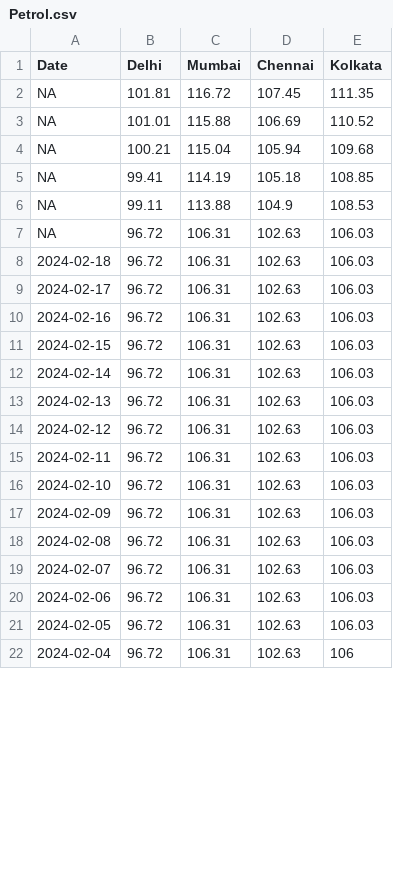
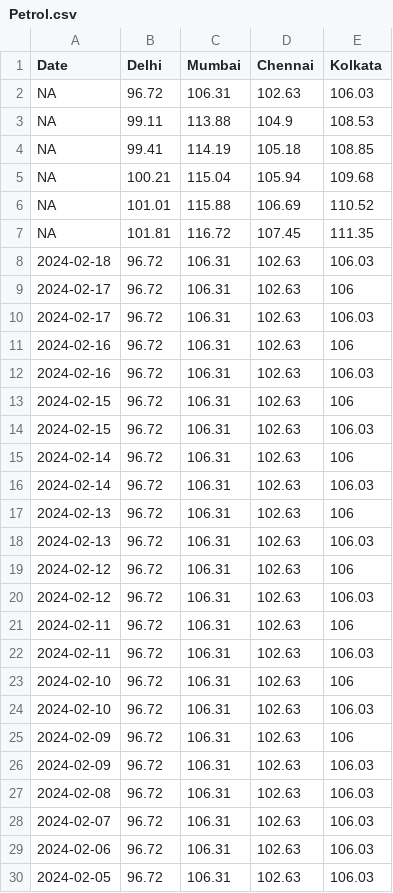
Before and after one commit to Open-Oven/India-Fuel-Price-Updater, a CSV file: data/Petrol.csv, drawn as a sheet; only a part is shown; the shorter side is filled out with more unchanged rows; the diff covers the shown part only.

```diff
--- a/data/Petrol.csv
+++ b/data/Petrol.csv
@@ -1,17 +1,26 @@
 Date,Delhi,Mumbai,Chennai,Kolkata
+NA,96.72,106.31,102.63,106.03
+NA,99.11,113.88,104.9,108.53
+NA,99.41,114.19,105.18,108.85
+NA,100.21,115.04,105.94,109.68
+NA,101.01,115.88,106.69,110.52
 NA,101.81,116.72,107.45,111.35
-NA,101.01,115.88,106.69,110.52
-NA,100.21,115.04,105.94,109.68
-NA,99.41,114.19,105.18,108.85
-NA,99.11,113.88,104.9,108.53
-NA,96.72,106.31,102.63,106.03
 2024-02-18,96.72,106.31,102.63,106.03
+2024-02-17,96.72,106.31,102.63,106
 2024-02-17,96.72,106.31,102.63,106.03
+2024-02-16,96.72,106.31,102.63,106
 2024-02-16,96.72,106.31,102.63,106.03
+2024-02-15,96.72,106.31,102.63,106
 2024-02-15,96.72,106.31,102.63,106.03
+2024-02-14,96.72,106.31,102.63,106
 2024-02-14,96.72,106.31,102.63,106.03
+2024-02-13,96.72,106.31,102.63,106
 2024-02-13,96.72,106.31,102.63,106.03
+2024-02-12,96.72,106.31,102.63,106
 2024-02-12,96.72,106.31,102.63,106.03
+2024-02-11,96.72,106.31,102.63,106
 2024-02-11,96.72,106.31,102.63,106.03
+2024-02-10,96.72,106.31,102.63,106
 2024-02-10,96.72,106.31,102.63,106.03
+2024-02-09,96.72,106.31,102.63,106
 2024-02-09,96.72,106.31,102.63,106.03
```
Also changed, not shown: 59 moved rows elsewhere in this file, data/Diesel.csv, 2 other files.
